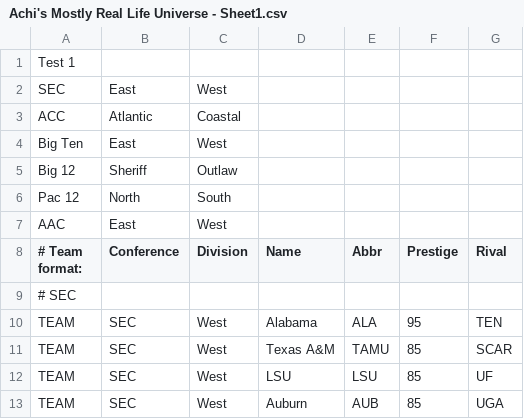
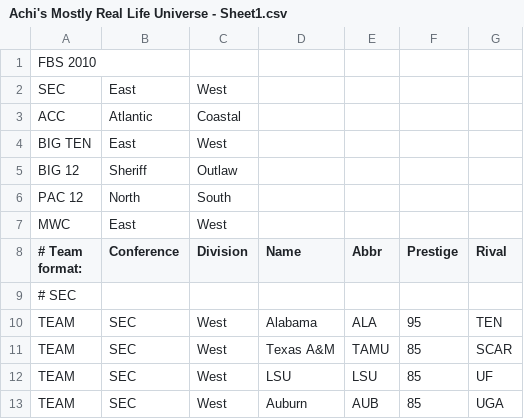
Before and after one commit to khbonzo/FootballCoach2, a CSV file: Achi's Mostly Real Life Universe - Sheet1.csv, drawn as a sheet; only a part is shown.

Commit message:
Update Achi's Mostly Real Life Universe - Sheet1.csv

```diff
--- a/Achi's Mostly Real Life Universe - Sheet1.csv
+++ b/Achi's Mostly Real Life Universe - Sheet1.csv
@@ -1,8 +1,8 @@
-Test 1
+FBS 2010
 SEC,East,West,,,,,,,,,,,
 ACC,Atlantic,Coastal,,,,,,,,,,,
-Big Ten,East,West,,,,,,,,,,,
-Big 12,Sheriff,Outlaw,,,,,,,,,,,
-Pac 12,North,South,,,,,,,,,,,
-AAC,East,West,,,,,,,,,,,
+BIG TEN,East,West,,,,,,,,,,,
+BIG 12,Sheriff,Outlaw,,,,,,,,,,,
+PAC 12,North,South,,,,,,,,,,,
+MWC,East,West,,,,,,,,,,,
 # Team format:,Conference,Division,Name,Abbr,Prestige,Rival,,,,,,,
```
